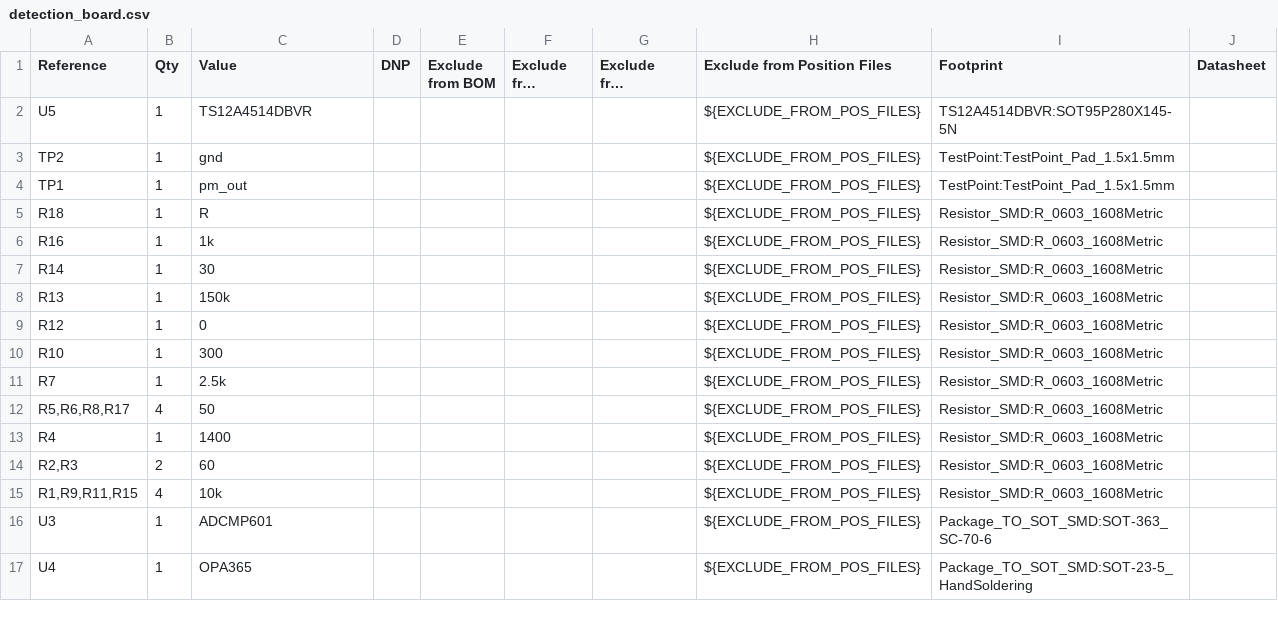
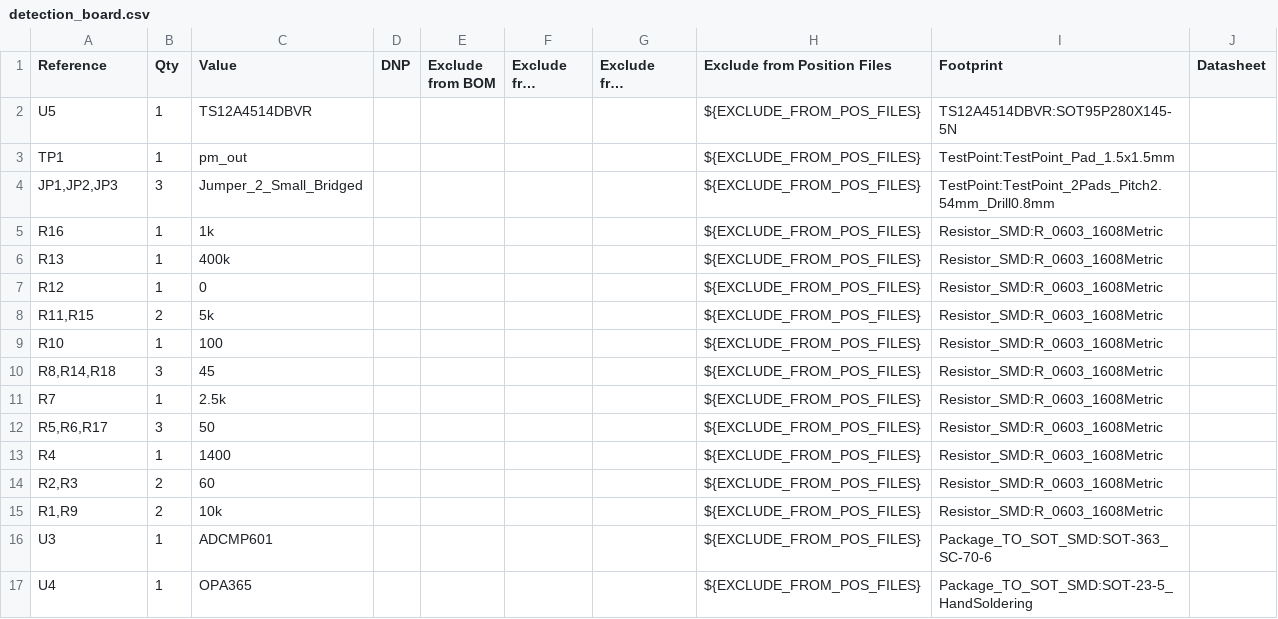
Before and after one commit to branb593/Electra, a CSV file: Hardware/PCB/detection_board/detection_board.csv, drawn as a sheet; only a part is shown; long unchanged cells end in …; the diff covers the shown part only.

```diff
--- a/Hardware/PCB/detection_board/detection_board.csv
+++ b/Hardware/PCB/detection_board/detection_board.csv
@@ -3 +2,0 @@
-"TP2","1","gnd","","","","","${EXCLUDE_FROM_POS_FILES}","TestPoint:TestPoint_Pad_1.5x1.5mm",""
@@ -5 +4 @@
-"R18","1","R","","","","","${EXCLUDE_FROM_POS_FILES}","Resistor_SMD:R_0603_1608Metric",""
+"JP1,JP2,JP3",3,Jumper_2_Small_Bridged,,,,,${EXCLUDE_FROM_POS_FILES},TestPoint:TestPoint_2Pads_Pitch2.54mm_Drill0.8mm,
@@ -7,2 +6 @@
-"R14","1","30","","","","","${EXCLUDE_FROM_POS_FILES}","Resistor_SMD:R_0603_1608Metric",""
-"R13","1","150k","","","","","${EXCLUDE_FROM_POS_FILES}","Resistor_SMD:R_0603_1608Metric",""
+R13,1,400k,,,,,${EXCLUDE_FROM_POS_FILES},Resistor_SMD:R_0603_1608Metric,
@@ -10 +8,3 @@
-"R10","1","300","","","","","${EXCLUDE_FROM_POS_FILES}","Resistor_SMD:R_0603_1608Metric",""
+"R11,R15",2,5k,,,,,${EXCLUDE_FROM_POS_FILES},Resistor_SMD:R_0603_1608Metric,
+R10,1,100,,,,,${EXCLUDE_FROM_POS_FILES},Resistor_SMD:R_0603_1608Metric,
+"R8,R14,R18",3,45,,,,,${EXCLUDE_FROM_POS_FILES},Resistor_SMD:R_0603_1608Metric,
@@ -12 +12 @@
-"R5,R6,R8,R17","4","50","","","","","${EXCLUDE_FROM_POS_FILES}","Resistor_SMD:R_0603_1608Metric",""
+"R5,R6,R17",3,50,,,,,${EXCLUDE_FROM_POS_FILES},Resistor_SMD:R_0603_1608Metric,
@@ -15 +15 @@
-"R1,R9,R11,R15","4","10k","","","","","${EXCLUDE_FROM_POS_FILES}","Resistor_SMD:R_0603_1608Metric",""
+"R1,R9",2,10k,,,,,${EXCLUDE_FROM_POS_FILES},Resistor_SMD:R_0603_1608Metric,
```
Also changed, not shown: 1 added row, 2 removed rows and 6 edited cells elsewhere in this file, 5 other files.
